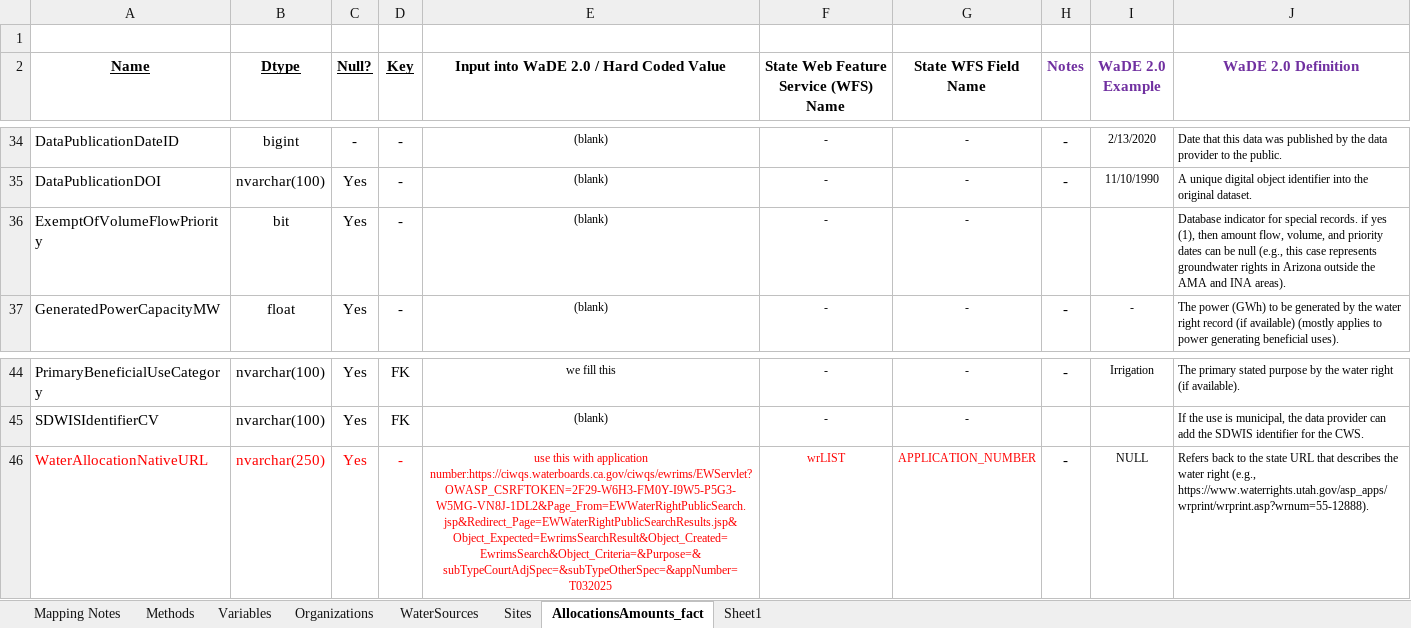
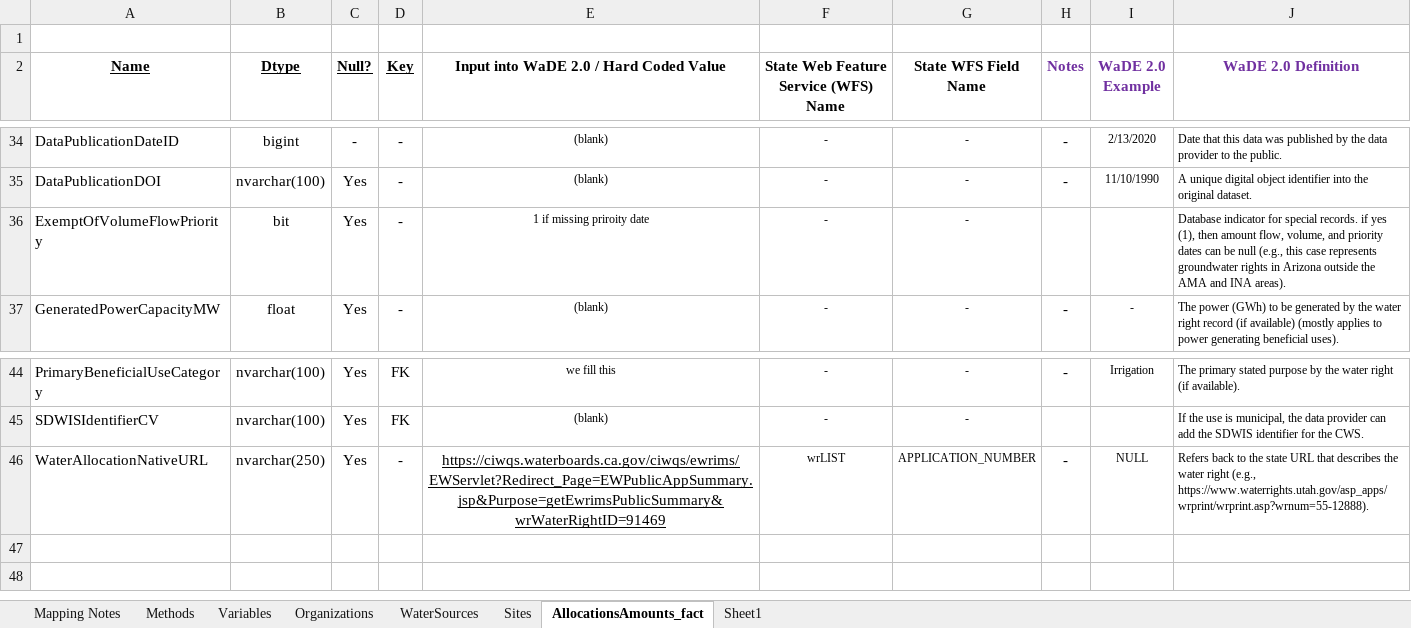
Before and after one commit to WSWCWaterDataExchange/MappingStatesDataToWaDE2.0, an Excel workbook: California/WaterAllocation/CAwr_Allocation Schema Mapping to WaDE.xlsx, sheet AllocationsAmounts_fact, drawn as a sheet; only a part is shown, gaps mark what is left out; values as stored, in another font and other column widths than the file's, no borders; the diff names each change by its address in the sheet, - before the commit and + after, or states it on an @@ line.

Commit message:
CAwr update.
CAwr update.
- Making records that are missing priority date info exempt for now as temp fix.  CA can not provide us with a workable solution at this time.

```diff
--- a/California/WaterAllocation/CAwr_Allocation Schema Mapping to WaDE.xlsx (sheet AllocationsAmounts_fact)
+++ b/California/WaterAllocation/CAwr_Allocation Schema Mapping to WaDE.xlsx (sheet AllocationsAmounts_fact)
-E36: (blank)
+E36: 1 if missing priroity date
-A46:G46 text colour: #FF0000
+A46:G46 text colour: black
-E46: use this with application number:https://ciwqs.waterboards.ca.gov/ciwqs/ewrims/EWServlet?OWASP_CSRFTOKEN=2F29-W6H3-FM0Y-I9W5-P5G3-W5MG-VN8J-1DL2&Page_From=EWWaterRightPublicSearch.jsp&Redirect_Page=EWWaterRightPublicSearchResults.jsp&Object_Expected=EwrimsSearchResult&Object_Created=EwrimsSearch&Object_Criteria=&Purpose=&subTypeCourtAdjSpec=&subTypeOtherSpec=&appNumber=T032025
+E46: https://ciwqs.waterboards.ca.gov/ciwqs/ewrims/EWServlet?Redirect_Page=EWPublicAppSummary.jsp&Purpose=getEwrimsPublicSummary&wrWaterRightID=91469
-E46 underline: off
+E46 underline: on, text size: larger
```
Also changed, not shown: sheet Mapping Notes, sheet Variables, sheet Organizations, sheet Methods, 4 other files.
